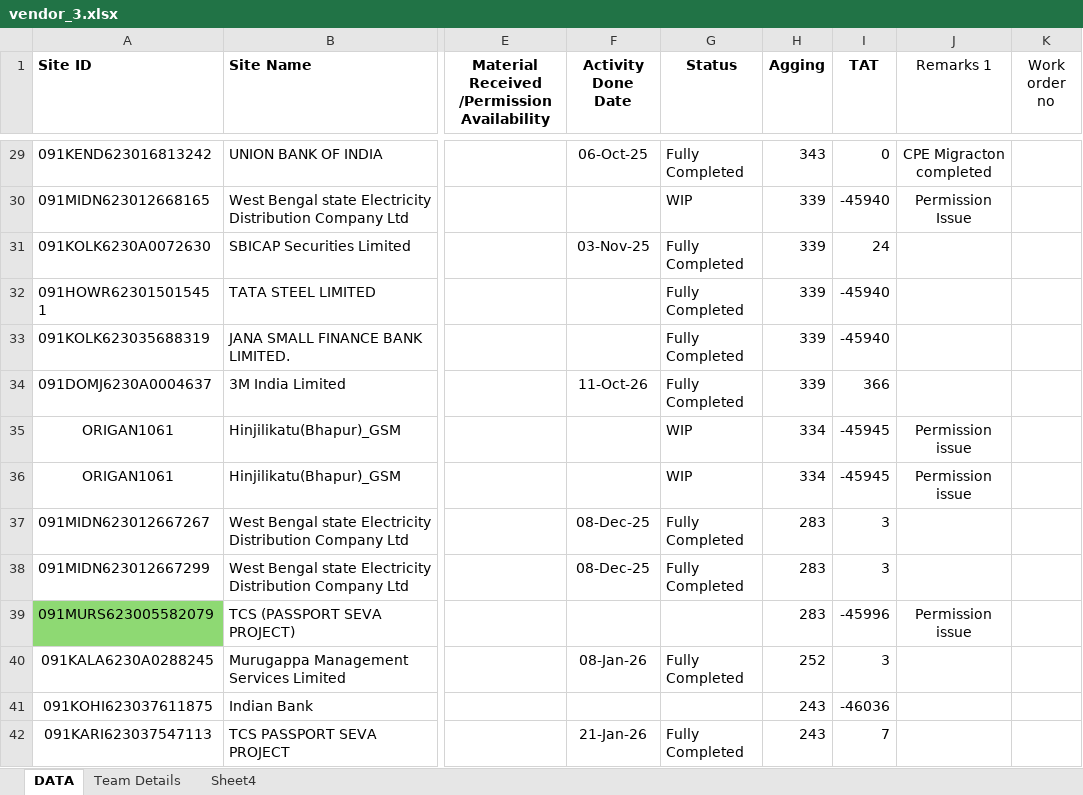
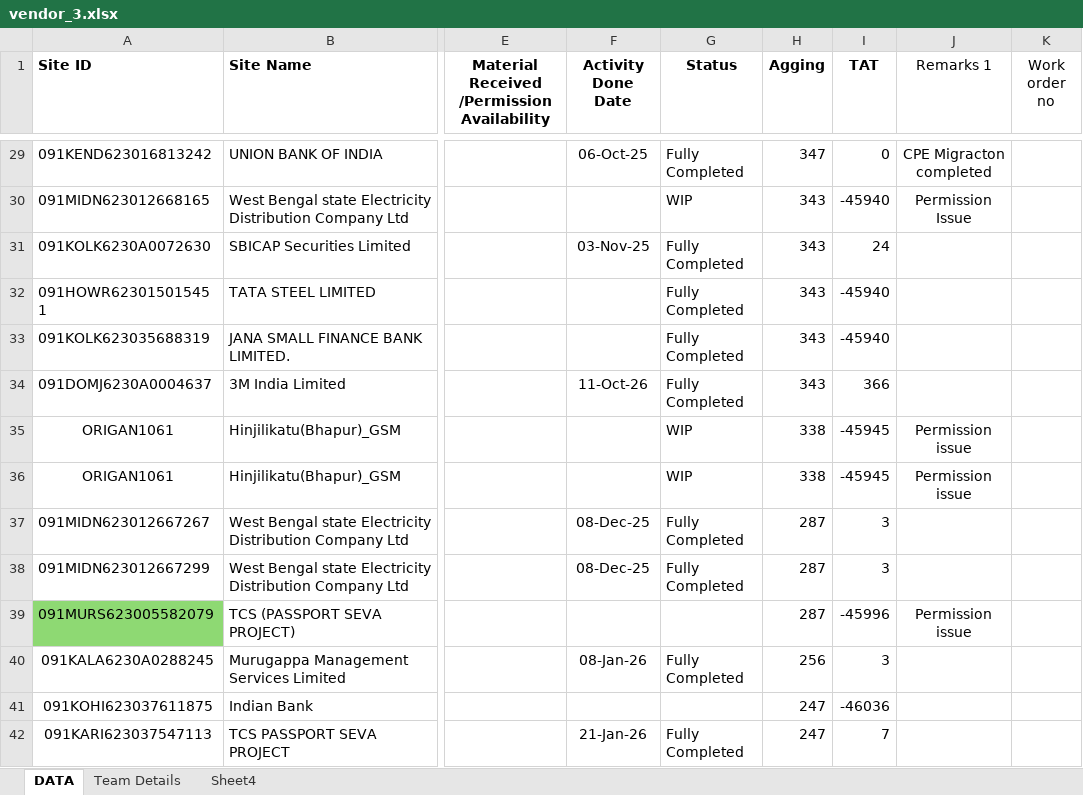
Before and after one commit to pratiktechnician/vendor-tat-dashboard, an Excel workbook: vendor_3.xlsx, sheet DATA, drawn as a sheet; only a part is shown, gaps mark what is left out; values as stored, in another font and other column widths than the file's, no borders; charts and pictures and table styles not drawn; the diff covers the shown part only; the diff names each change by its address in the sheet, - before the commit and + after, or states it on an @@ line.

```diff
--- a/vendor_3.xlsx (sheet DATA)
+++ b/vendor_3.xlsx (sheet DATA)
-H29 (Agging): 343
+H29 (Agging): 347
-H30:H34 (Agging): 339
+H30:H34 (Agging): 343
-H35:H36 (Agging): 334
+H35:H36 (Agging): 338
-H37:H39 (Agging): 283
+H37:H39 (Agging): 287
-H40 (Agging): 252
+H40 (Agging): 256
-H41:H42 (Agging): 243
+H41:H42 (Agging): 247
```
Also changed, not shown: 87 edited cells elsewhere in this sheet, new_sheet.xlsx, vendor_4.xlsx, 35 other files.
